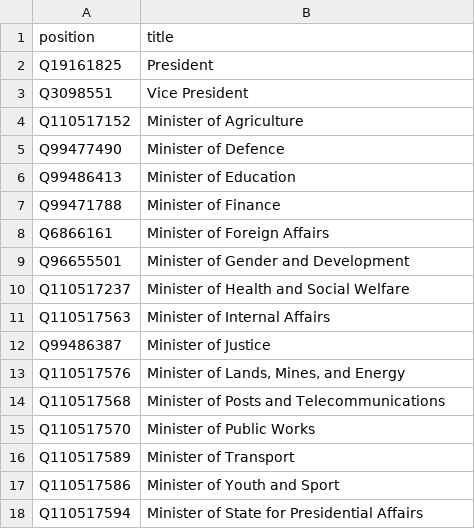
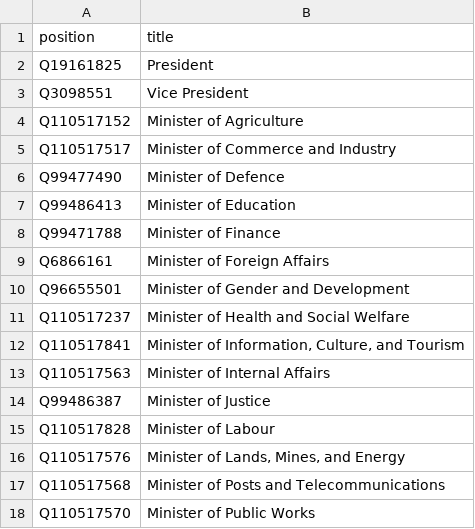
Before and after one commit to every-politician-scrapers/liberia-ministers, a CSV file: wikidata/wanted-positions.csv, drawn as a sheet; only a part is shown; the shorter side is filled out with more unchanged rows; the diff names each change by its address in the sheet, - before the commit and + after, or states it on an @@ line.

Commit message:
Only compare dewiki Cabinet List at inception
The dewiki page hasn't been updated, so compare it solely at the start
date.

```diff
--- a/wikidata/wanted-positions.csv
+++ b/wikidata/wanted-positions.csv
+row 5: Q110517517 | Minister of Commerce and Industry
+row 12: Q110517841 | Minister of Information, Culture, and Tourism
+row 15: Q110517828 | Minister of Labour
```
Also changed, not shown: sources/cabinet-dewiki/diff.csv, sources/cabinet-dewiki/wikidata.csv, 1 other file.
